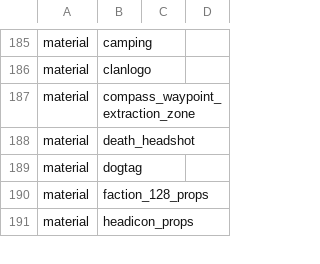
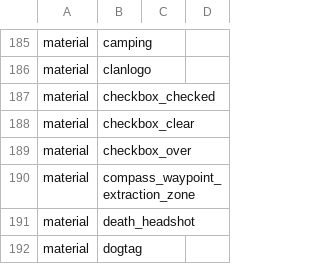
Before and after one commit to adanski/Leetmod, a CSV file: mod.csv, drawn as a sheet; only a part is shown, gaps mark what is left out; the shorter side is filled out with more unchanged rows.

Commit message:
Huge menus update: finished system to save modified dvars to disk. User clicks on "Save to disk", then a checkbox appear and the user has to mouse over it in and out. This is because that checkbox actually fires events that check if the dvars were modified and only stores the ones that actually were. This is a nasty hack because .menu scripts have very rudimentar logic, so we have to work with what we can... As a result, the .exe takes a little bit more time to start.

```diff
--- a/mod.csv
+++ b/mod.csv
@@ -186,2 +186,5 @@ material,camping
 material,clanlogo
+material,checkbox_checked
+material,checkbox_clear
+material,checkbox_over
 material,compass_waypoint_extraction_zone
```
Also changed, not shown: 26 other files.
